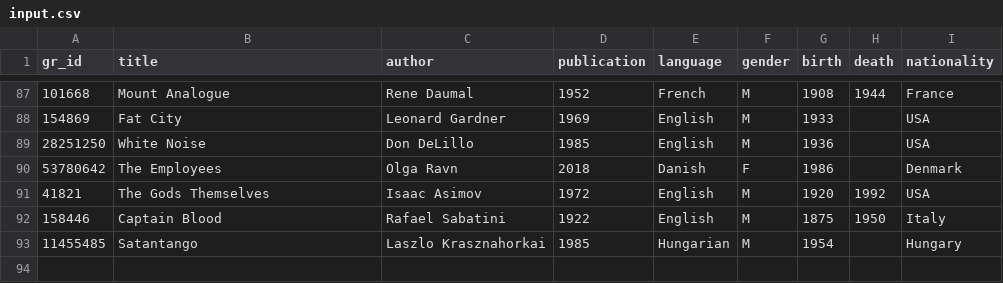
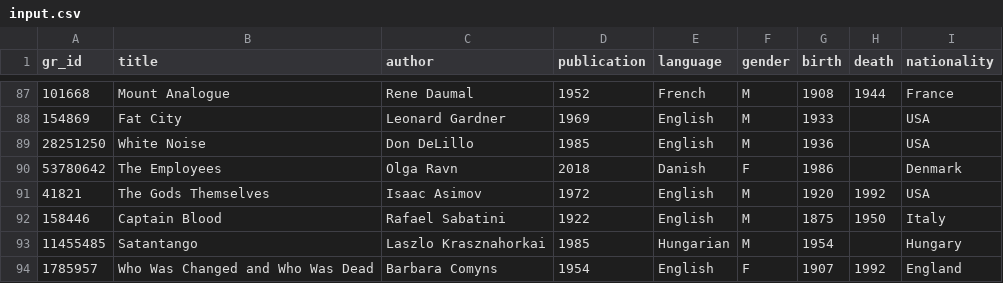
Before and after one commit to tilley-charles/goodreads-rip, a CSV file: src/input.csv, drawn as a sheet; only a part is shown, gaps mark what is left out; the diff names each change by its address in the sheet, - before the commit and + after, or states it on an @@ line.

Commit message:
chore: update book list

```diff
--- a/src/input.csv
+++ b/src/input.csv
+row 94: 1785957 | Who Was Changed and Who Was Dead | Barbara Comyns | 1954 | English | F | 1907 | 1992 | England
```
